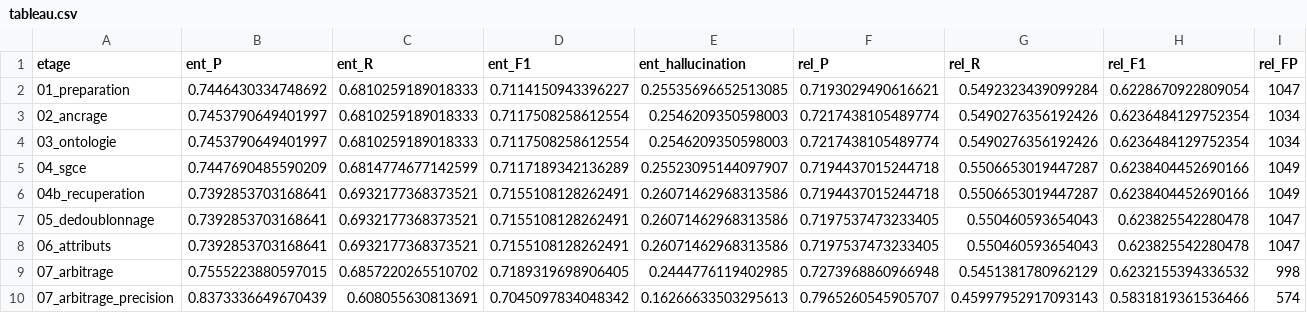
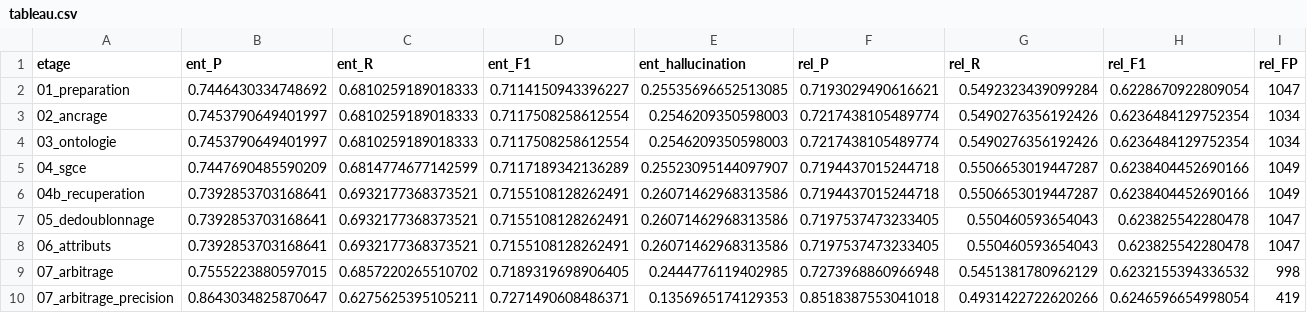
Before and after one commit to Dridilamis/43255, a CSV file: TRACE_v2/sorties/08_evaluation/tableau.csv, drawn as a sheet; only a part is shown; the diff covers the shown part only; the diff names each change by its address in the sheet, - before the commit and + after, or states it on an @@ line.

```diff
--- a/TRACE_v2/sorties/08_evaluation/tableau.csv
+++ b/TRACE_v2/sorties/08_evaluation/tableau.csv
-B10 (ent_P): 0.8373336649670439
+B10 (ent_P): 0.8643034825870647
-C10 (ent_R): 0.608055630813691
+C10 (ent_R): 0.6275625395105211
-D10 (ent_F1): 0.7045097834048342
+D10 (ent_F1): 0.7271490608486371
-E10 (ent_hallucination): 0.16266633503295613
+E10 (ent_hallucination): 0.1356965174129353
-F10 (rel_P): 0.7965260545905707
+F10 (rel_P): 0.8518387553041018
-G10 (rel_R): 0.45997952917093143
+G10 (rel_R): 0.4931422722620266
-H10 (rel_F1): 0.5831819361536466
+H10 (rel_F1): 0.6246596654998054
-I10 (rel_FP): 574
+I10 (rel_FP): 419
```
Also changed, not shown: 10 edited cells elsewhere in this file, TRACE_v2/sorties/08_evaluation/vote_agents_validation.csv, 4 other files.
